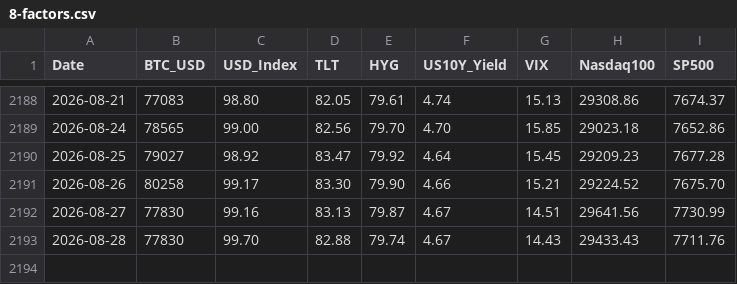
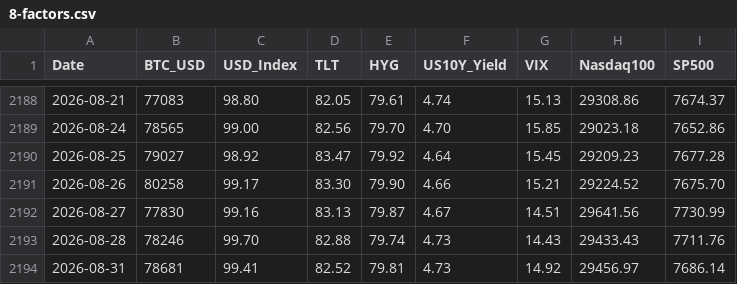
Before and after one commit to edwardchin811227/usmarket, a CSV file: data/8-factors.csv, drawn as a sheet; only a part is shown, gaps mark what is left out.

Commit message:
data: sync 8-factors 2026-08-31 22:40:38

```diff
--- a/data/8-factors.csv
+++ b/data/8-factors.csv
@@ -2192,2 +2192,3 @@ Date,BTC_USD,USD_Index,TLT,HYG,US10Y_Yield,VIX,Nasdaq100,SP500
 2026-08-27,77830,99.16,83.13,79.87,4.67,14.51,29641.56,7730.99
-2026-08-28,77830,99.70,82.88,79.74,4.67,14.43,29433.43,7711.76
+2026-08-28,78246,99.70,82.88,79.74,4.73,14.43,29433.43,7711.76
+2026-08-31,78681,99.41,82.52,79.81,4.73,14.92,29456.97,7686.14
```
